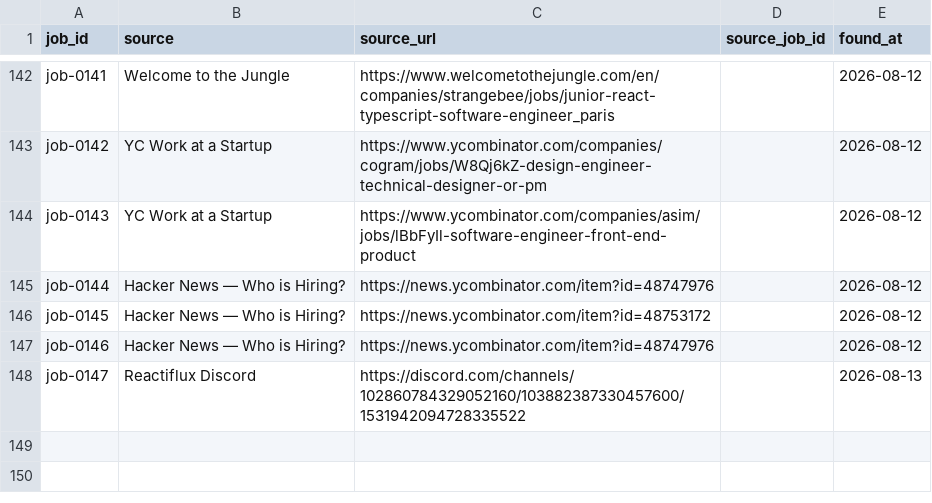
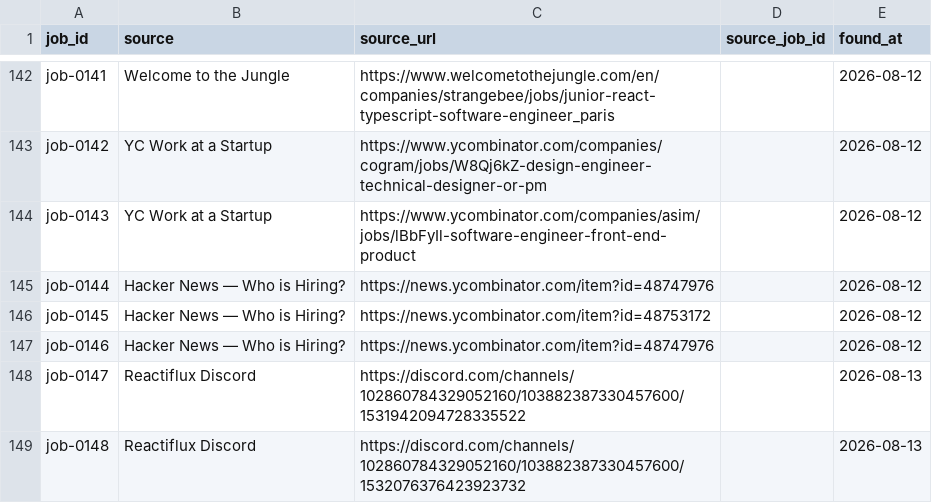
Before and after one commit to stupidkubik/job-searcher, a CSV file: data/job_sources.csv, drawn as a sheet; only a part is shown, gaps mark what is left out.

```diff
--- a/data/job_sources.csv
+++ b/data/job_sources.csv
@@ -148 +148,2 @@ job-0146,Hacker News — Who is Hiring?,https://news.ycombinator.com/item?id=487
 job-0147,Reactiflux Discord,https://discord.com/channels/102860784329052160/103882387330457600/1531942094728335522,,2026-08-13
+job-0148,Reactiflux Discord,https://discord.com/channels/102860784329052160/103882387330457600/1532076376423923732,,2026-08-13
```
Also changed, not shown: data/jobs.csv, 3 other files.
